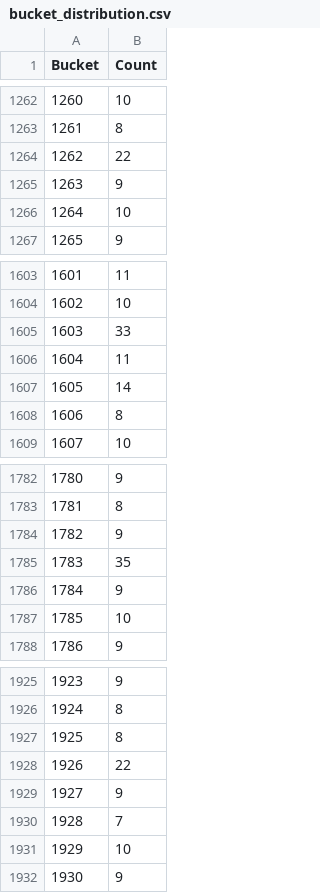
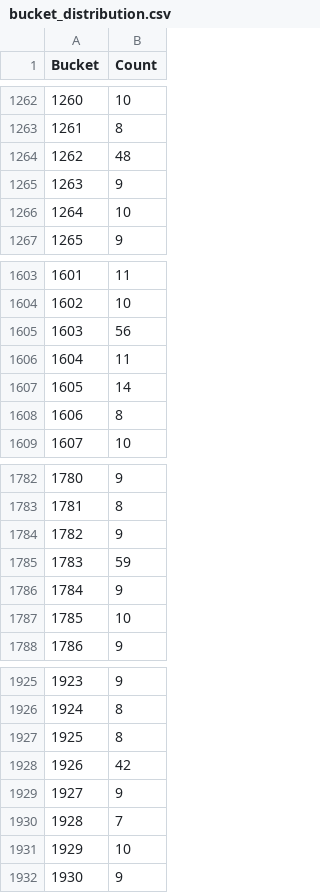
Before and after one commit to coffee8cat/Hash-table, a CSV file: data/bucket_distribution.csv, drawn as a sheet; only a part is shown, gaps mark what is left out.

Commit message:
prefetch на асме в list_search
промежуточная версия, сыроватая в плане кода

```diff
--- a/data/bucket_distribution.csv
+++ b/data/bucket_distribution.csv
@@ -1263,3 +1263,3 @@ Bucket,Count
 1261,8
-1262,22
+1262,48
 1263,9
@@ -1604,3 +1604,3 @@ Bucket,Count
 1602,10
-1603,33
+1603,56
 1604,11
@@ -1784,3 +1784,3 @@ Bucket,Count
 1782,9
-1783,35
+1783,59
 1784,9
@@ -1927,3 +1927,3 @@ Bucket,Count
 1925,8
-1926,22
+1926,42
 1927,9
```
Also changed, not shown: 17 other files.
